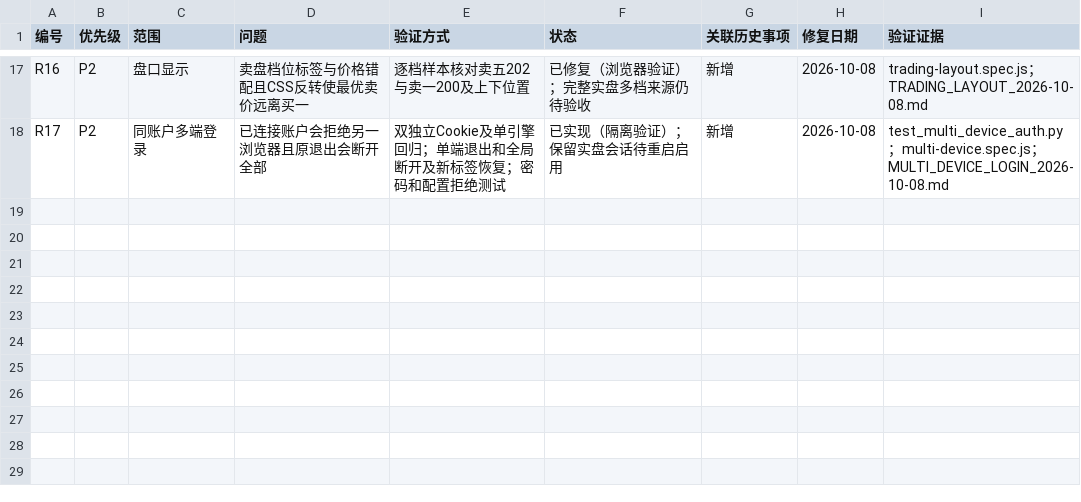
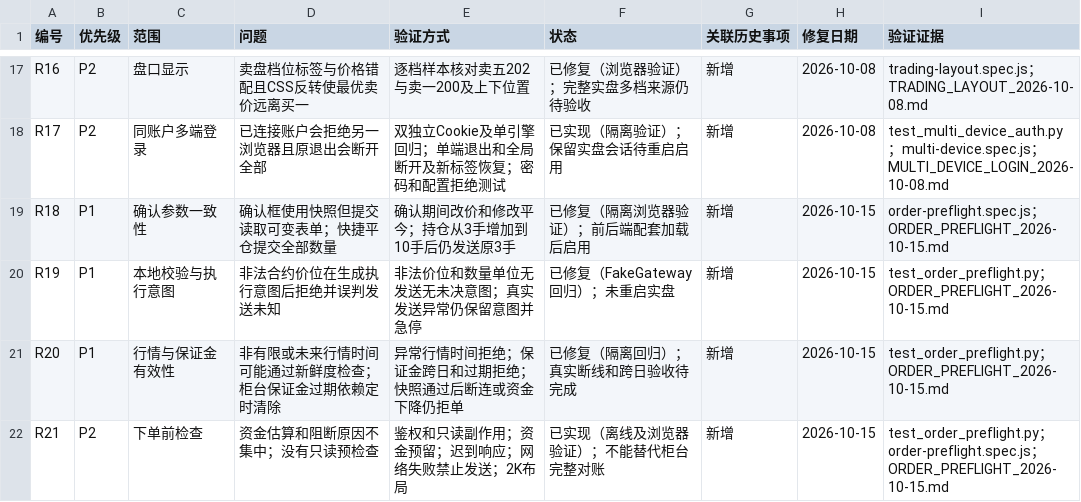
Before and after one commit to Code-jio/quant, a CSV file: docs/RECHECK_BACKLOG_2026-10-05.csv, drawn as a sheet; only a part is shown, gaps mark what is left out.

```diff
--- a/docs/RECHECK_BACKLOG_2026-10-05.csv
+++ b/docs/RECHECK_BACKLOG_2026-10-05.csv
@@ -18 +18,5 @@ R16,P2,盘口显示,卖盘档位标签与价格错配且CSS反转使最优卖价
 R17,P2,同账户多端登录,已连接账户会拒绝另一浏览器且原退出会断开全部,双独立Cookie及单引擎回归；单端退出和全局断开及新标签恢复；密码和配置拒绝测试,已实现（隔离验证）；保留实盘会话待重启启用,新增,2026-10-08,test_multi_device_auth.py；multi-device.spec.js；MULTI_DEVICE_LOGIN_2026-10-08.md
+R18,P1,确认参数一致性,确认框使用快照但提交读取可变表单；快捷平仓提交全部数量,确认期间改价和修改平今；持仓从3手增加到10手后仍发送原3手,已修复（隔离浏览器验证）；前后端配套加载后启用,新增,2026-10-15,order-preflight.spec.js；ORDER_PREFLIGHT_2026-10-15.md
+R19,P1,本地校验与执行意图,非法合约价位在生成执行意图后拒绝并误判发送未知,非法价位和数量单位无发送无未决意图；真实发送异常仍保留意图并急停,已修复（FakeGateway回归）；未重启实盘,新增,2026-10-15,test_order_preflight.py；ORDER_PREFLIGHT_2026-10-15.md
+R20,P1,行情与保证金有效性,非有限或未来行情时间可能通过新鲜度检查；柜台保证金过期依赖定时清除,异常行情时间拒绝；保证金跨日和过期拒绝；快照通过后断连或资金下降仍拒单,已修复（隔离回归）；真实断线和跨日验收待完成,新增,2026-10-15,test_order_preflight.py；ORDER_PREFLIGHT_2026-10-15.md
+R21,P2,下单前检查,资金估算和阻断原因不集中；没有只读预检查,鉴权和只读副作用；资金预留；迟到响应；网络失败禁止发送；2K布局,已实现（离线及浏览器验证）；不能替代柜台完整对账,新增,2026-10-15,test_order_preflight.py；order-preflight.spec.js；ORDER_PREFLIGHT_2026-10-15.md
```
Also changed, not shown: 27 other files.
